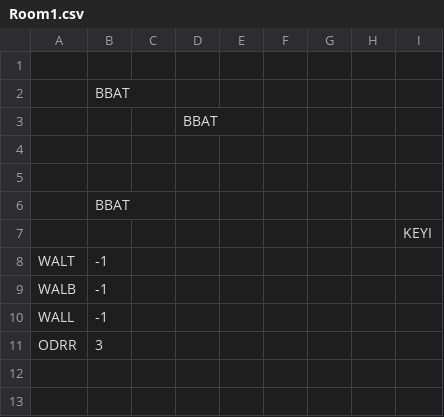
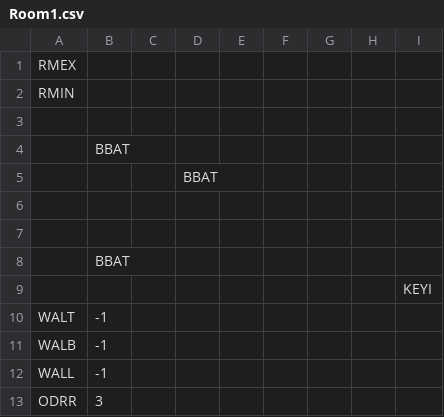
Before and after one commit to kylegessel/sprintfinity3902, a CSV file: Sprintfinity3902/Content/Rooms/Room1.csv, drawn as a sheet; the diff names each change by its address in the sheet, - before the commit and + after, or states it on an @@ line.

```diff
--- a/Sprintfinity3902/Content/Rooms/Room1.csv
+++ b/Sprintfinity3902/Content/Rooms/Room1.csv
+row 1: RMEX
+row 2: RMIN
```
Also changed, not shown: Sprintfinity3902/Content/Rooms/Room10.csv, Sprintfinity3902/Content/Rooms/Room11.csv, 21 other files.
